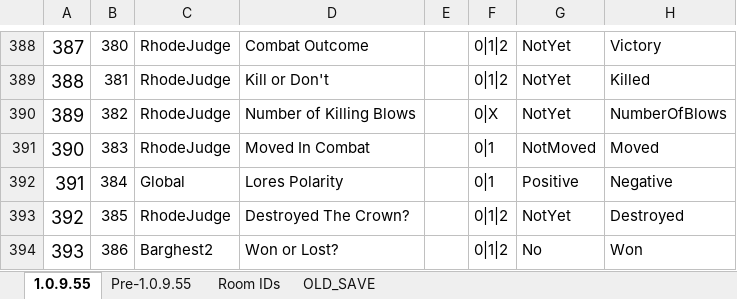
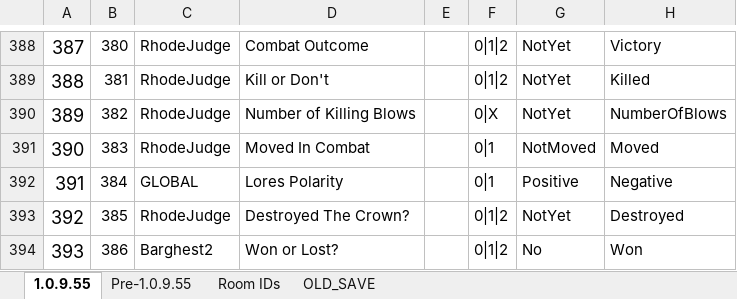
Before and after one commit to tbpaolini/Heartbound-Save-Editor, an Excel workbook: structure/Save File Structure.xlsx, sheet 1.0.9.55, drawn as a sheet; only a part is shown, gaps mark what is left out; values as stored, in another font and other column widths than the file's, no borders; charts and pictures not drawn; the diff names each change by its address in the sheet, - before the commit and + after, or states it on an @@ line.

Commit message:
Listed all unique values in the Room/Object column of the save structure

```diff
--- a/structure/Save File Structure.xlsx (sheet 1.0.9.55)
+++ b/structure/Save File Structure.xlsx (sheet 1.0.9.55)
-C392: Global
+C392: GLOBAL
```
Also changed, not shown: 5 other files.
